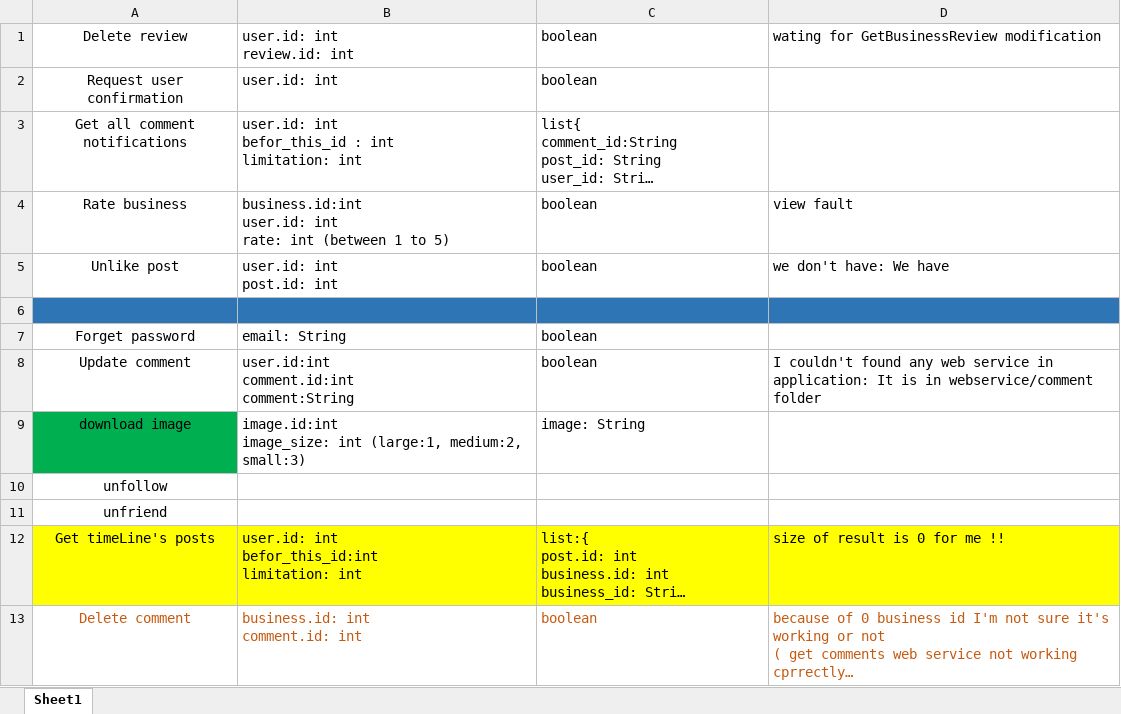
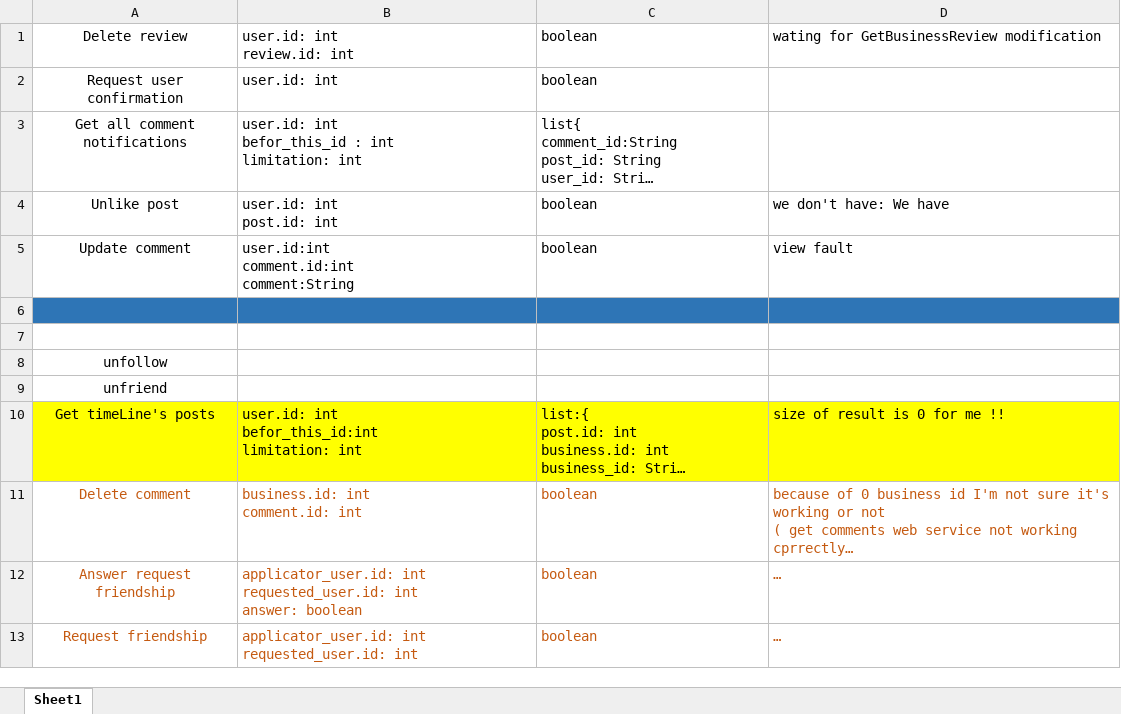
Before and after one commit to A-Kaveh2/SocialBusiness, an Excel workbook: app/src/docs/webservices/unseen.xlsx, sheet Sheet1, drawn as a sheet; only a part is shown; the shorter side is filled out with more unchanged rows; long unchanged cells end in …; values as stored, in another font and other column widths than the file's, no borders; removed rows and columns are numbered as before the commit, all else as after; ↵ is a line break in a cell; the diff covers the shown part only; the diff names each change by its address in the sheet, - before the commit and + after, or states it on an @@ line.

Commit message:
check webservices

```diff
--- a/app/src/docs/webservices/unseen.xlsx (sheet Sheet1)
+++ b/app/src/docs/webservices/unseen.xlsx (sheet Sheet1)
-row 4: Rate business | business.id:int ↵ user.id: int ↵ rate: int (between 1 to 5) | boolean | view fault
+row 5: Update comment | user.id:int ↵ comment.id:int ↵ comment:String | boolean | view fault
-row 7: Forget password | email: String | boolean
+row 7: (empty)
-row 8: Update comment | user.id:int ↵ comment.id:int ↵ comment:String | boolean | I couldn't found any web service in application: It is in webservice/comment folder
-row 9: download image | image.id:int ↵ image_size: int (large:1, medium:2, small:3) | image: String
```
Also changed, not shown: 3 removed rows elsewhere in this sheet, app/src/docs/ToDo.xlsx, app/src/docs/webservices/ok.xlsx.
